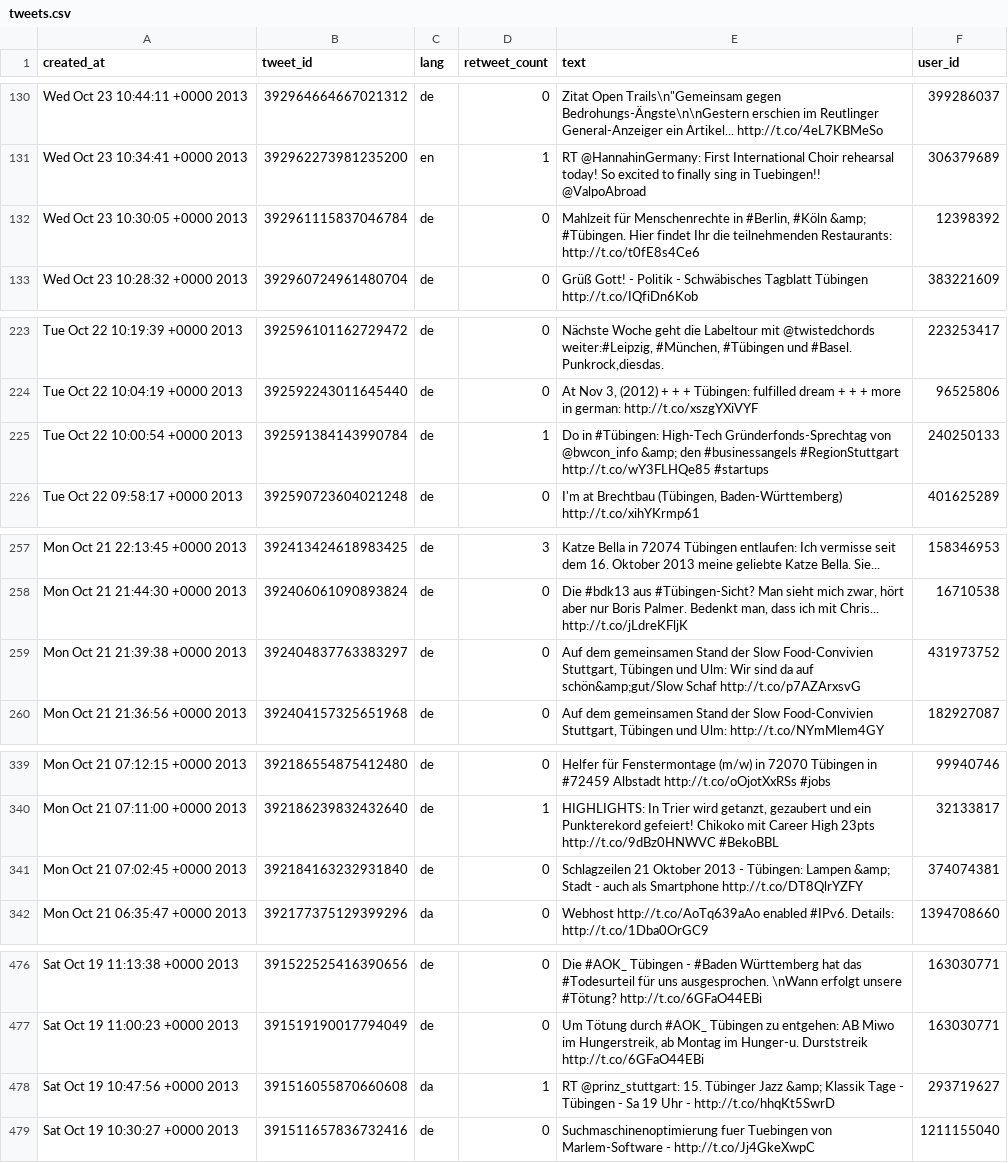
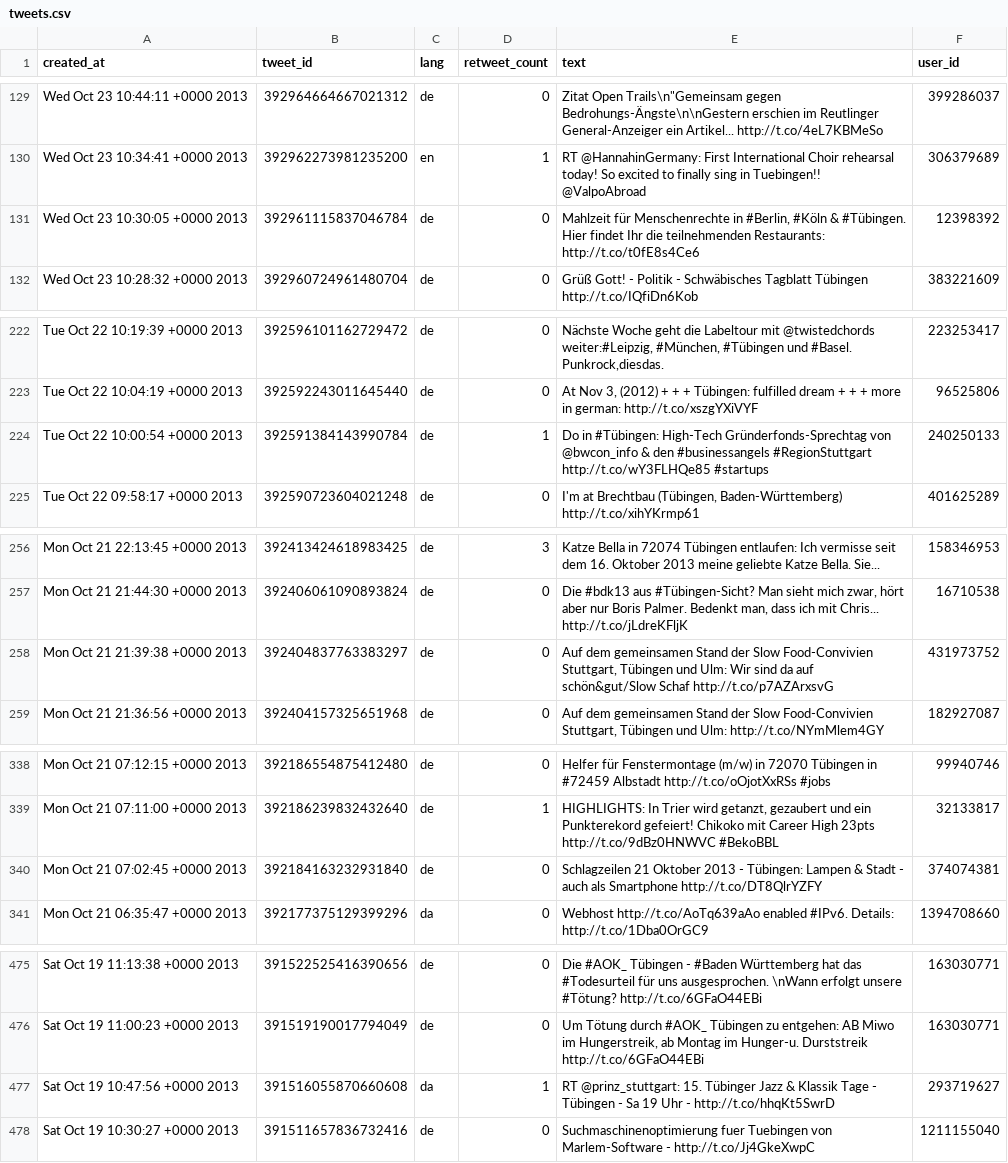
Before and after one commit to DBatUTuebingen-Teaching/db1-ws2122, a CSV file: assignment02/tweets.csv, drawn as a sheet; only a part is shown, gaps mark what is left out; the diff covers the shown part only.

```diff
--- a/assignment02/tweets.csv
+++ b/assignment02/tweets.csv
@@ -131,3 +130,3 @@ Wed Oct 23 10:44:11 +0000 2013	392964664667021312	de	0	Zitat Open Trails\n"Gemei
 Wed Oct 23 10:34:41 +0000 2013	392962273981235200	en	1	RT @HannahinGermany: First International Choir rehearsal today!  So excited to finally sing in Tuebingen!! @ValpoAbroad	306379689
-Wed Oct 23 10:30:05 +0000 2013	392961115837046784	de	0	"Mahlzeit für Menschenrechte" in #Berlin, #Köln &amp; #Tübingen. Hier findet Ihr die teilnehmenden Restaurants: http://t.co/t0fE8s4Ce6	12398392
+Wed Oct 23 10:30:05 +0000 2013	392961115837046784	de	0	"Mahlzeit für Menschenrechte" in #Berlin, #Köln & #Tübingen. Hier findet Ihr die teilnehmenden Restaurants: http://t.co/t0fE8s4Ce6	12398392
 Wed Oct 23 10:28:32 +0000 2013	392960724961480704	de	0	Grüß Gott! - Politik - Schwäbisches Tagblatt Tübingen http://t.co/IQfiDn6Kob	383221609
@@ -224,3 +223,3 @@ Tue Oct 22 10:19:39 +0000 2013	392596101162729472	de	0	Nächste Woche geht die L
 Tue Oct 22 10:04:19 +0000 2013	392592243011645440	de	0	At Nov 3, (2012) + + + Tübingen: fulfilled dream + + + more in german:  http://t.co/xszgYXiVYF	96525806
-Tue Oct 22 10:00:54 +0000 2013	392591384143990784	de	1	Do in #Tübingen: High-Tech Gründerfonds-Sprechtag von @bwcon_info &amp; den #businessangels #RegionStuttgart http://t.co/wY3FLHQe85 #startups	240250133
+Tue Oct 22 10:00:54 +0000 2013	392591384143990784	de	1	Do in #Tübingen: High-Tech Gründerfonds-Sprechtag von @bwcon_info & den #businessangels #RegionStuttgart http://t.co/wY3FLHQe85 #startups	240250133
 Tue Oct 22 09:58:17 +0000 2013	392590723604021248	de	0	I'm at Brechtbau (Tübingen, Baden-Württemberg) http://t.co/xihYKrmp61	401625289
@@ -258,3 +257,3 @@ Mon Oct 21 22:13:45 +0000 2013	392413424618983425	de	3	Katze Bella in 72074 Tüb
 Mon Oct 21 21:44:30 +0000 2013	392406061090893824	de	0	Die #bdk13 aus #Tübingen-Sicht? Man sieht mich zwar, hört aber nur Boris Palmer. Bedenkt man, dass ich mit Chris... http://t.co/jLdreKFljK	16710538
-Mon Oct 21 21:39:38 +0000 2013	392404837763383297	de	0	Auf dem gemeinsamen Stand der Slow Food-Convivien Stuttgart, Tübingen und Ulm: Wir sind da auf schön&amp;gut/Slow Schaf http://t.co/p7AZArxsvG	431973752
+Mon Oct 21 21:39:38 +0000 2013	392404837763383297	de	0	Auf dem gemeinsamen Stand der Slow Food-Convivien Stuttgart, Tübingen und Ulm: Wir sind da auf schön&gut/Slow Schaf http://t.co/p7AZArxsvG	431973752
 Mon Oct 21 21:36:56 +0000 2013	392404157325651968	de	0	Auf dem gemeinsamen Stand der Slow Food-Convivien Stuttgart, Tübingen und Ulm: http://t.co/NYmMlem4GY	182927087
@@ -340,3 +339,3 @@ Mon Oct 21 07:12:15 +0000 2013	392186554875412480	de	0	Helfer für Fenstermontag
 Mon Oct 21 07:11:00 +0000 2013	392186239832432640	de	1	HIGHLIGHTS: In Trier wird getanzt, gezaubert und ein Punkterekord gefeiert! Chikoko mit Career High 23pts http://t.co/9dBz0HNWVC #BekoBBL	32133817
-Mon Oct 21 07:02:45 +0000 2013	392184163232931840	de	0	Schlagzeilen 21 Oktober 2013 - Tübingen: Lampen &amp; Stadt - auch als Smartphone http://t.co/DT8QlrYZFY	374074381
+Mon Oct 21 07:02:45 +0000 2013	392184163232931840	de	0	Schlagzeilen 21 Oktober 2013 - Tübingen: Lampen & Stadt - auch als Smartphone http://t.co/DT8QlrYZFY	374074381
 Mon Oct 21 06:35:47 +0000 2013	392177375129399296	da	0	Webhost http://t.co/AoTq639aAo enabled #IPv6. Details: http://t.co/1Dba0OrGC9	1394708660
@@ -477,3 +476,3 @@ Sat Oct 19 11:13:38 +0000 2013	391522525416390656	de	0	Die #AOK_ Tübingen - #Ba
 Sat Oct 19 11:00:23 +0000 2013	391519190017794049	de	0	Um Tötung durch #AOK_ Tübingen zu entgehen: AB Miwo im Hungerstreik, ab Montag im Hunger-u. Durststreik http://t.co/6GFaO44EBi	163030771
-Sat Oct 19 10:47:56 +0000 2013	391516055870660608	da	1	RT @prinz_stuttgart: 15. Tübinger Jazz &amp; Klassik Tage - Tübingen - Sa 19 Uhr - http://t.co/hhqKt5SwrD	293719627
+Sat Oct 19 10:47:56 +0000 2013	391516055870660608	da	1	RT @prinz_stuttgart: 15. Tübinger Jazz & Klassik Tage - Tübingen - Sa 19 Uhr - http://t.co/hhqKt5SwrD	293719627
 Sat Oct 19 10:30:27 +0000 2013	391511657836732416	de	0	Suchmaschinenoptimierung fuer Tuebingen von Marlem-Software - http://t.co/Jj4GkeXwpC	1211155040
```
Also changed, not shown: 2 removed rows and 8 edited cells elsewhere in this file, assignment02/users.csv.
